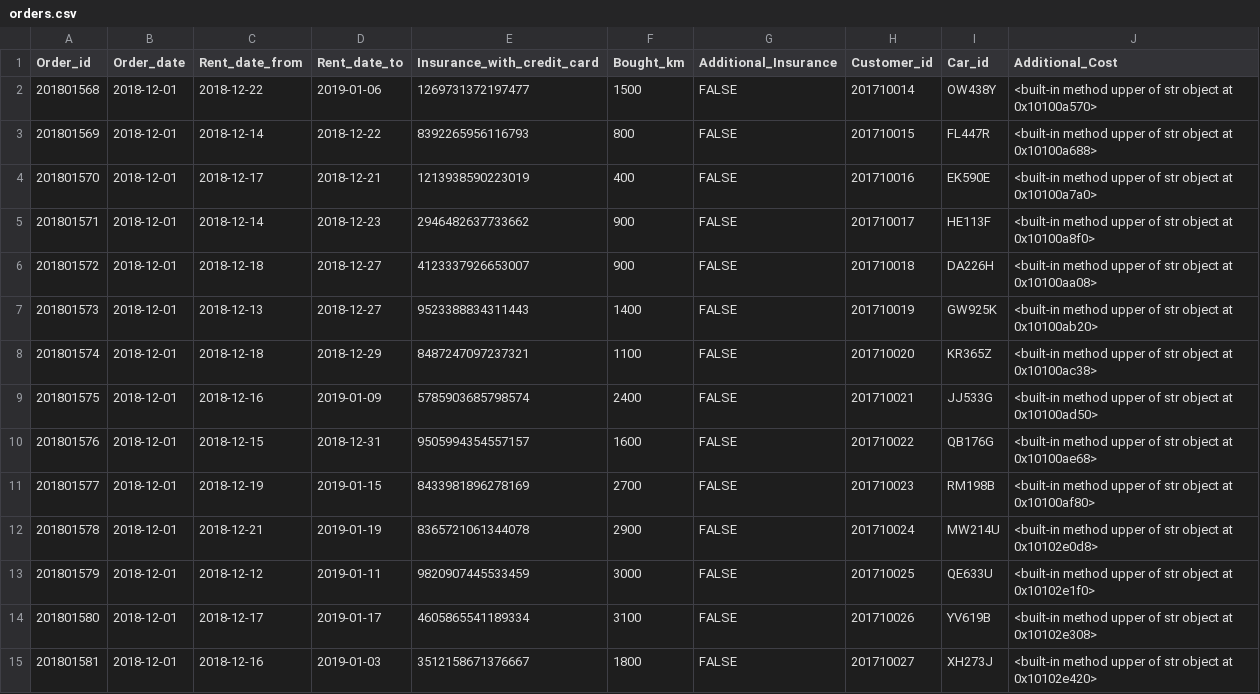
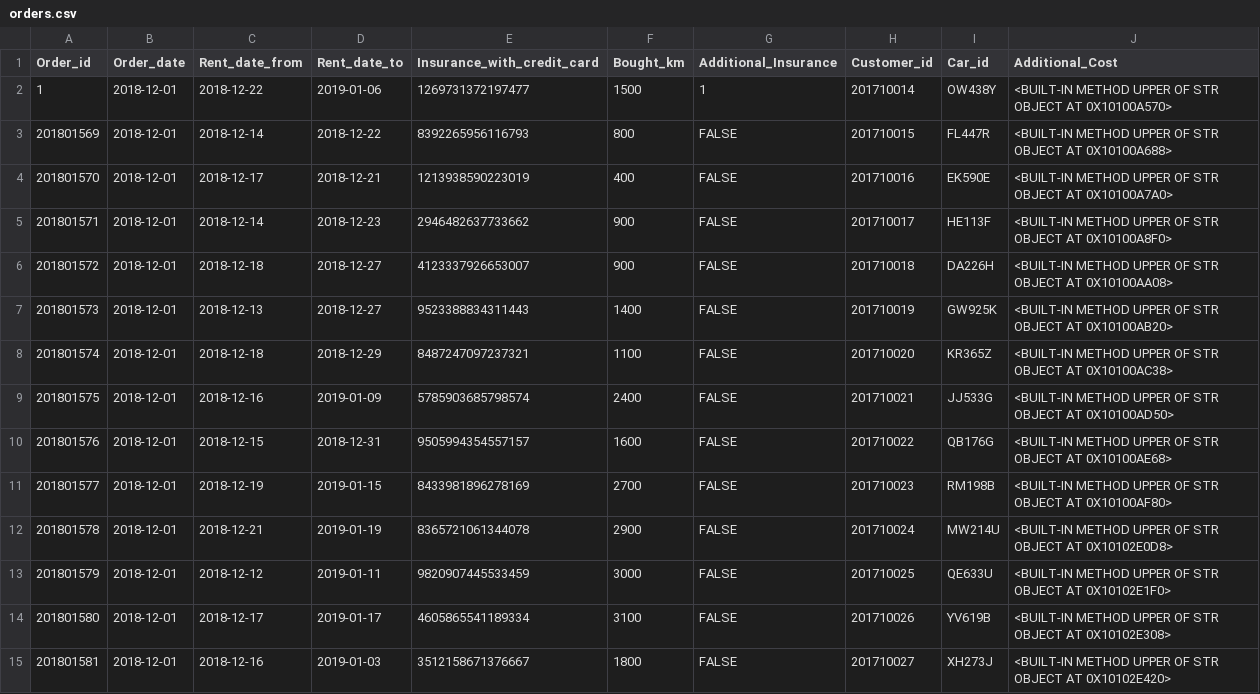
Before and after one commit to saradogg95/peppbilar, a CSV file: data/orders.csv, drawn as a sheet; only a part is shown; the diff covers the shown part only.

```diff
--- a/data/orders.csv
+++ b/data/orders.csv
@@ -2,14 +2,14 @@ Order_id,Order_date,Rent_date_from,Rent_date_to,Insurance_with_credit_card,Bough
-201801568,2018-12-01,2018-12-22,2019-01-06,1269731372197477,1500,FALSE,201710014,OW438Y,<built-in method upper of str object at 0x10100a570>
-201801569,2018-12-01,2018-12-14,2018-12-22,8392265956116793,800,FALSE,201710015,FL447R,<built-in method upper of str object at 0x10100a688>
-201801570,2018-12-01,2018-12-17,2018-12-21,1213938590223019,400,FALSE,201710016,EK590E,<built-in method upper of str object at 0x10100a7a0>
-201801571,2018-12-01,2018-12-14,2018-12-23,2946482637733662,900,FALSE,201710017,HE113F,<built-in method upper of str object at 0x10100a8f0>
-201801572,2018-12-01,2018-12-18,2018-12-27,4123337926653007,900,FALSE,201710018,DA226H,<built-in method upper of str object at 0x10100aa08>
-201801573,2018-12-01,2018-12-13,2018-12-27,9523388834311443,1400,FALSE,201710019,GW925K,<built-in method upper of str object at 0x10100ab20>
-201801574,2018-12-01,2018-12-18,2018-12-29,8487247097237321,1100,FALSE,201710020,KR365Z,<built-in method upper of str object at 0x10100ac38>
-201801575,2018-12-01,2018-12-16,2019-01-09,5785903685798574,2400,FALSE,201710021,JJ533G,<built-in method upper of str object at 0x10100ad50>
-201801576,2018-12-01,2018-12-15,2018-12-31,9505994354557157,1600,FALSE,201710022,QB176G,<built-in method upper of str object at 0x10100ae68>
-201801577,2018-12-01,2018-12-19,2019-01-15,8433981896278169,2700,FALSE,201710023,RM198B,<built-in method upper of str object at 0x10100af80>
-201801578,2018-12-01,2018-12-21,2019-01-19,8365721061344078,2900,FALSE,201710024,MW214U,<built-in method upper of str object at 0x10102e0d8>
-201801579,2018-12-01,2018-12-12,2019-01-11,9820907445533459,3000,FALSE,201710025,QE633U,<built-in method upper of str object at 0x10102e1f0>
-201801580,2018-12-01,2018-12-17,2019-01-17,4605865541189334,3100,FALSE,201710026,YV619B,<built-in method upper of str object at 0x10102e308>
-201801581,2018-12-01,2018-12-16,2019-01-03,3512158671376667,1800,FALSE,201710027,XH273J,<built-in method upper of str object at 0x10102e420>
+1,2018-12-01,2018-12-22,2019-01-06,1269731372197477,1500,1,201710014,OW438Y,<BUILT-IN METHOD UPPER OF STR OBJECT AT 0X10100A570>
+201801569,2018-12-01,2018-12-14,2018-12-22,8392265956116793,800,FALSE,201710015,FL447R,<BUILT-IN METHOD UPPER OF STR OBJECT AT 0X10100A688>
+201801570,2018-12-01,2018-12-17,2018-12-21,1213938590223019,400,FALSE,201710016,EK590E,<BUILT-IN METHOD UPPER OF STR OBJECT AT 0X10100A7A0>
+201801571,2018-12-01,2018-12-14,2018-12-23,2946482637733662,900,FALSE,201710017,HE113F,<BUILT-IN METHOD UPPER OF STR OBJECT AT 0X10100A8F0>
+201801572,2018-12-01,2018-12-18,2018-12-27,4123337926653007,900,FALSE,201710018,DA226H,<BUILT-IN METHOD UPPER OF STR OBJECT AT 0X10100AA08>
+201801573,2018-12-01,2018-12-13,2018-12-27,9523388834311443,1400,FALSE,201710019,GW925K,<BUILT-IN METHOD UPPER OF STR OBJECT AT 0X10100AB20>
+201801574,2018-12-01,2018-12-18,2018-12-29,8487247097237321,1100,FALSE,201710020,KR365Z,<BUILT-IN METHOD UPPER OF STR OBJECT AT 0X10100AC38>
+201801575,2018-12-01,2018-12-16,2019-01-09,5785903685798574,2400,FALSE,201710021,JJ533G,<BUILT-IN METHOD UPPER OF STR OBJECT AT 0X10100AD50>
+201801576,2018-12-01,2018-12-15,2018-12-31,9505994354557157,1600,FALSE,201710022,QB176G,<BUILT-IN METHOD UPPER OF STR OBJECT AT 0X10100AE68>
+201801577,2018-12-01,2018-12-19,2019-01-15,8433981896278169,2700,FALSE,201710023,RM198B,<BUILT-IN METHOD UPPER OF STR OBJECT AT 0X10100AF80>
+201801578,2018-12-01,2018-12-21,2019-01-19,8365721061344078,2900,FALSE,201710024,MW214U,<BUILT-IN METHOD UPPER OF STR OBJECT AT 0X10102E0D8>
+201801579,2018-12-01,2018-12-12,2019-01-11,9820907445533459,3000,FALSE,201710025,QE633U,<BUILT-IN METHOD UPPER OF STR OBJECT AT 0X10102E1F0>
+201801580,2018-12-01,2018-12-17,2019-01-17,4605865541189334,3100,FALSE,201710026,YV619B,<BUILT-IN METHOD UPPER OF STR OBJECT AT 0X10102E308>
+201801581,2018-12-01,2018-12-16,2019-01-03,3512158671376667,1800,FALSE,201710027,XH273J,<BUILT-IN METHOD UPPER OF STR OBJECT AT 0X10102E420>
```
Also changed, not shown: 67 edited cells elsewhere in this file, data/cars.csv.
